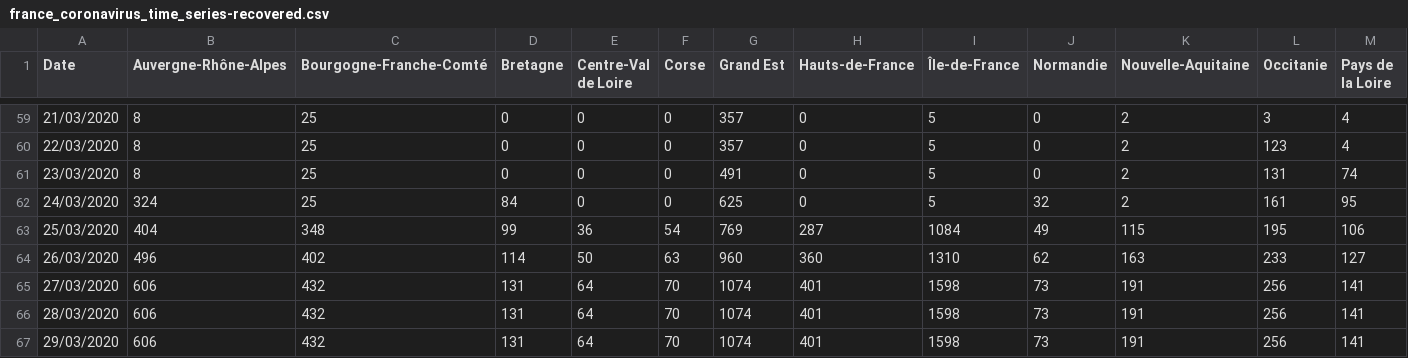
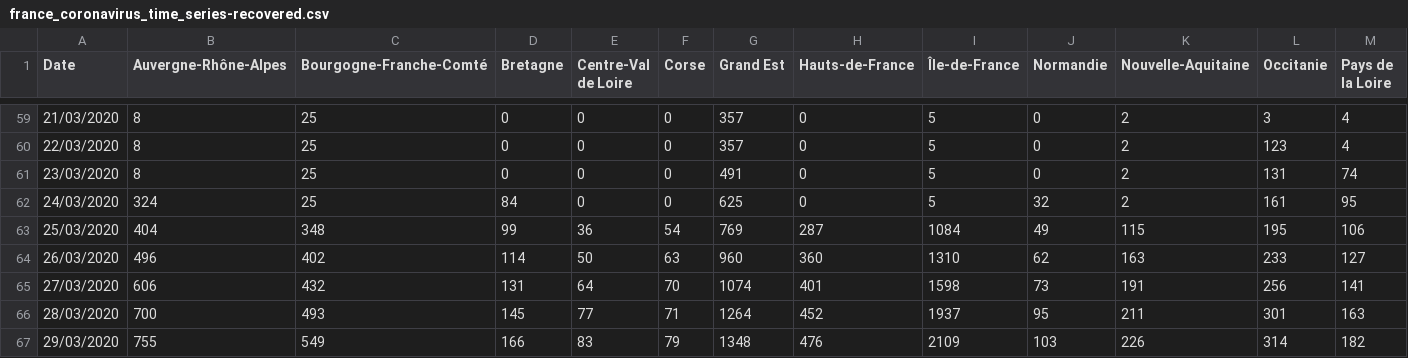
Before and after one commit to cedricguadalupe/FRANCE-COVID-19, a CSV file: france_coronavirus_time_series-recovered.csv, drawn as a sheet; only a part is shown, gaps mark what is left out; the diff covers the shown part only; the diff names each change by its address in the sheet, - before the commit and + after, or states it on an @@ line.

Commit message:
CGU - Maj Geodes & Update 2020-03-29 20h44

```diff
--- a/france_coronavirus_time_series-recovered.csv
+++ b/france_coronavirus_time_series-recovered.csv
-B66 (Auvergne-Rhône-Alpes): 606
+B66 (Auvergne-Rhône-Alpes): 700
-C66 (Bourgogne-Franche-Comté): 432
+C66 (Bourgogne-Franche-Comté): 493
-D66 (Bretagne): 131
+D66 (Bretagne): 145
-E66 (Centre-Val de Loire): 64
+E66 (Centre-Val de Loire): 77
-F66 (Corse): 70
+F66 (Corse): 71
-G66 (Grand Est): 1074
+G66 (Grand Est): 1264
-H66 (Hauts-de-France): 401
+H66 (Hauts-de-France): 452
-I66 (Île-de-France): 1598
+I66 (Île-de-France): 1937
-J66 (Normandie): 73
+J66 (Normandie): 95
-K66 (Nouvelle-Aquitaine): 191
+K66 (Nouvelle-Aquitaine): 211
-L66 (Occitanie): 256
+L66 (Occitanie): 301
-M66 (Pays de la Loire): 141
+M66 (Pays de la Loire): 163
-B67 (Auvergne-Rhône-Alpes): 606
+B67 (Auvergne-Rhône-Alpes): 755
-C67 (Bourgogne-Franche-Comté): 432
+C67 (Bourgogne-Franche-Comté): 549
-D67 (Bretagne): 131
+D67 (Bretagne): 166
-E67 (Centre-Val de Loire): 64
+E67 (Centre-Val de Loire): 83
-F67 (Corse): 70
+F67 (Corse): 79
-G67 (Grand Est): 1074
+G67 (Grand Est): 1348
-H67 (Hauts-de-France): 401
+H67 (Hauts-de-France): 476
-I67 (Île-de-France): 1598
+I67 (Île-de-France): 2109
-J67 (Normandie): 73
+J67 (Normandie): 103
-K67 (Nouvelle-Aquitaine): 191
+K67 (Nouvelle-Aquitaine): 226
-L67 (Occitanie): 256
+L67 (Occitanie): 314
-M67 (Pays de la Loire): 141
+M67 (Pays de la Loire): 182
```
Also changed, not shown: 7 edited cells elsewhere in this file.
